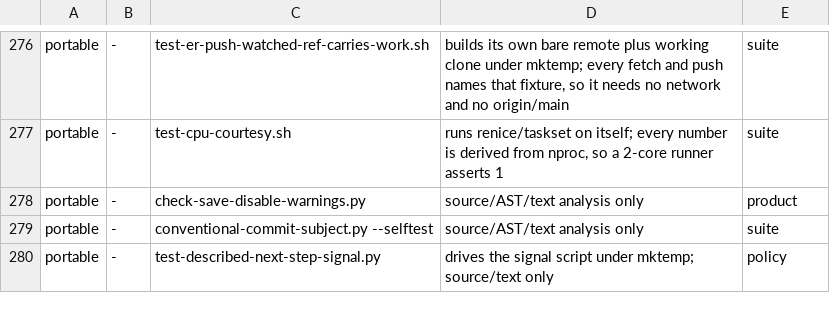
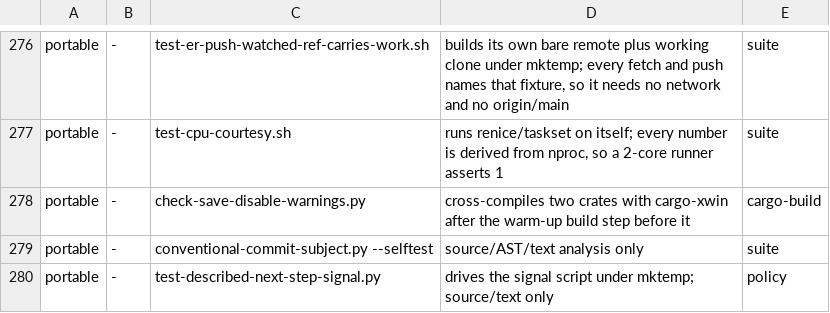
Before and after one commit to Banon-Labs/er-mods-rs, a TSV file: docs/ci-gate-portability.tsv, drawn as a sheet; only a part is shown, gaps mark what is left out.

```diff
--- a/docs/ci-gate-portability.tsv
+++ b/docs/ci-gate-portability.tsv
@@ -277,3 +277,3 @@ portable	-	test-er-push-watched-ref-carries-work.sh	builds its own bare remote p
 portable	-	test-cpu-courtesy.sh	runs renice/taskset on itself; every number is derived from nproc, so a 2-core runner asserts 1	suite
-portable	-	check-save-disable-warnings.py	source/AST/text analysis only	product
+portable	-	check-save-disable-warnings.py	cross-compiles two crates with cargo-xwin after the warm-up build step before it	cargo-build
 portable	-	conventional-commit-subject.py --selftest	source/AST/text analysis only	suite
```
Also changed, not shown: 2 other files.
